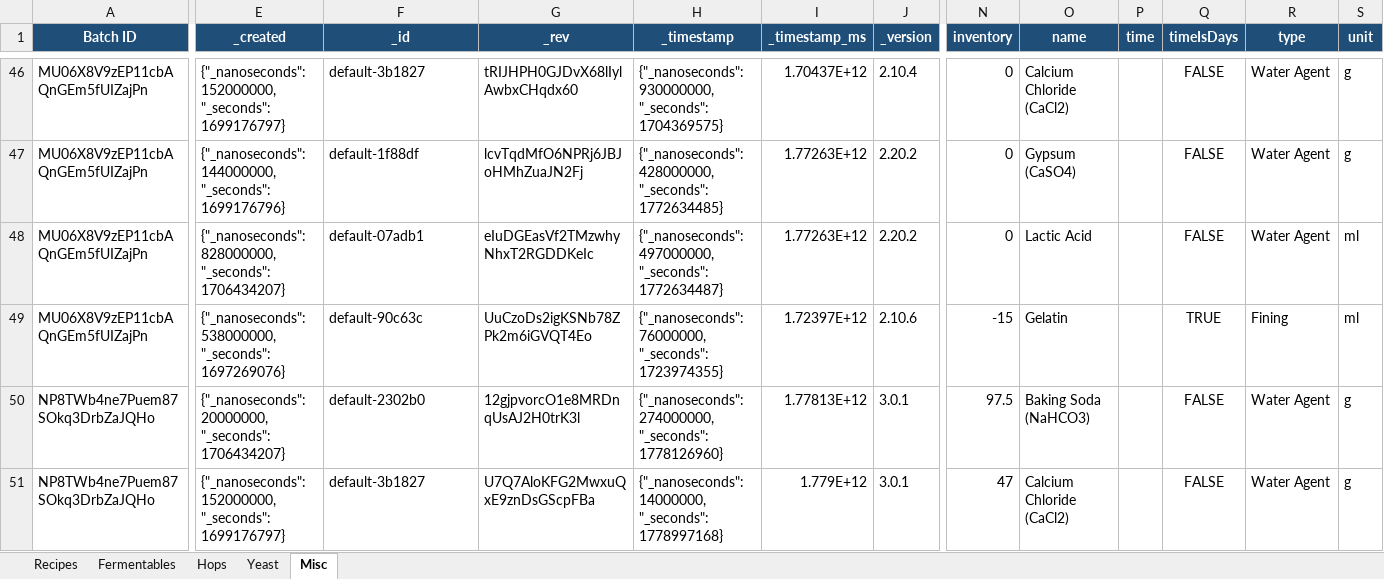
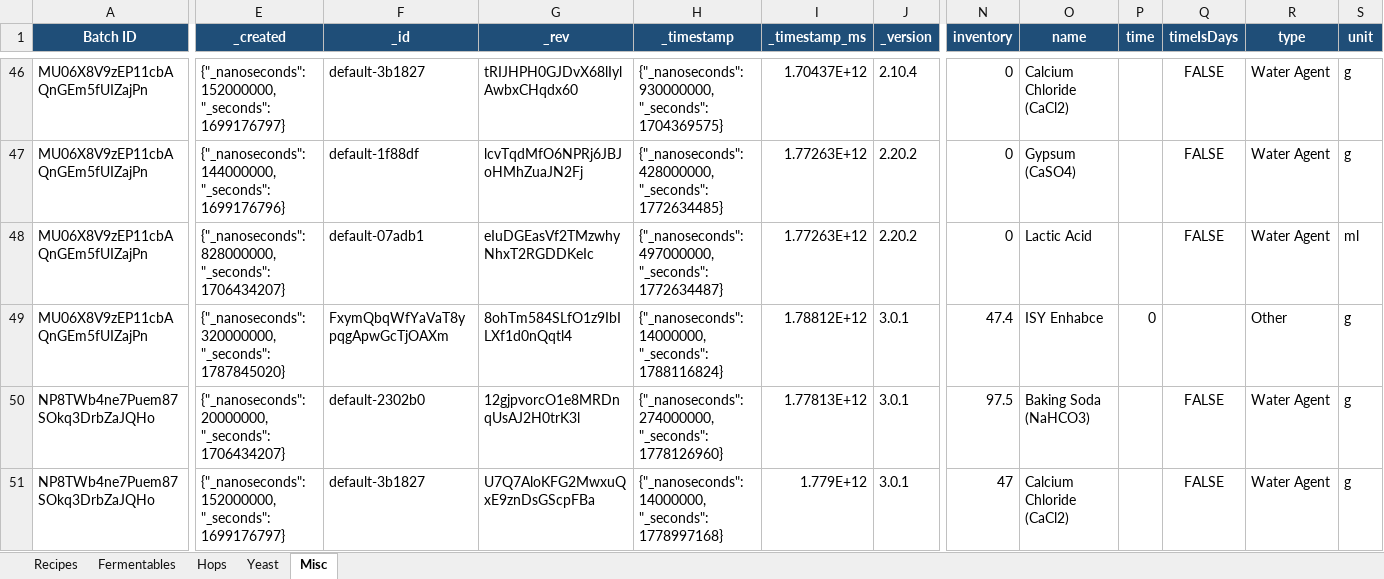
Before and after one commit to Ernstfg/brewfather-master, an Excel workbook: exports/Brewfather_Recipes_Summary.xlsx, sheet Misc, drawn as a sheet; only a part is shown, gaps mark what is left out; values as stored, in another font and other column widths than the file's, no borders; the diff covers the shown part only; the diff names each change by its address in the sheet, - before the commit and + after, or states it on an @@ line.

```diff
--- a/exports/Brewfather_Recipes_Summary.xlsx (sheet Misc)
+++ b/exports/Brewfather_Recipes_Summary.xlsx (sheet Misc)
-E49 (_created): {"_nanoseconds": 538000000, "_seconds": 1697269076}
+E49 (_created): {"_nanoseconds": 320000000, "_seconds": 1787845020}
-F49 (_id): default-90c63c
+F49 (_id): FxymQbqWfYaVaT8ypqgApwGcTjOAXm
-G49 (_rev): UuCzoDs2igKSNb78ZPk2m6iGVQT4Eo
+G49 (_rev): 8ohTm584SLfO1z9IbILXf1d0nQqtl4
-H49 (_timestamp): {"_nanoseconds": 76000000, "_seconds": 1723974355}
+H49 (_timestamp): {"_nanoseconds": 14000000, "_seconds": 1788116824}
-I49 (_timestamp_ms): 1.72397E+12
+I49 (_timestamp_ms): 1.78812E+12
-J49 (_version): 2.10.6
+J49 (_version): 3.0.1
-N49 (inventory): -15
+N49 (inventory): 47.4
-O49 (name): Gelatin
+O49 (name): ISY Enhabce
-P49 (time): (empty)
+P49 (time): 0
-Q49 (timeIsDays): TRUE
+Q49 (timeIsDays): (empty)
-R49 (type): Fining
+R49 (type): Other
-S49 (unit): ml
+S49 (unit): g
```
Also changed, not shown: 1 edited cell elsewhere in this sheet, sheet Yeast, sheet Recipes, exports/Brewfather_Batches_Summary.xlsx, 9 other files.
